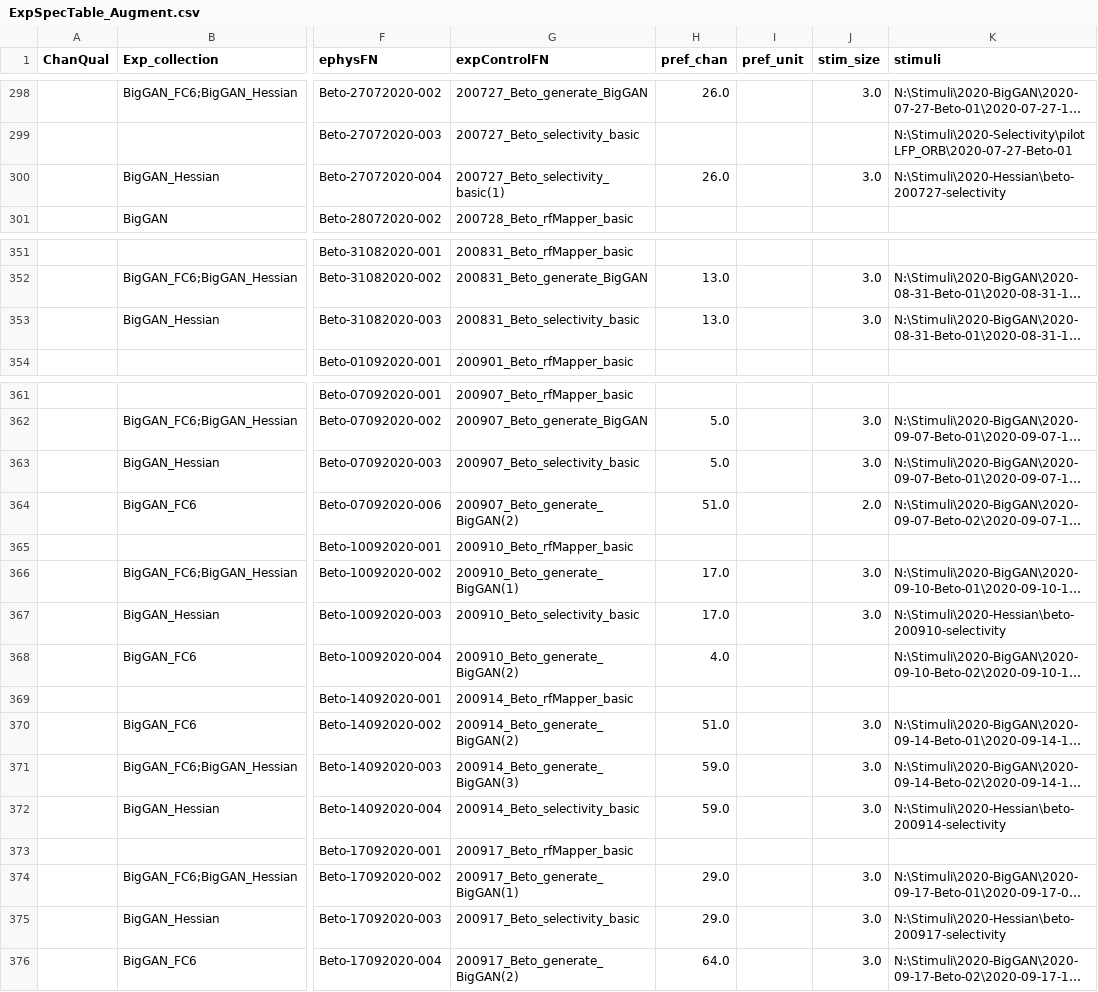
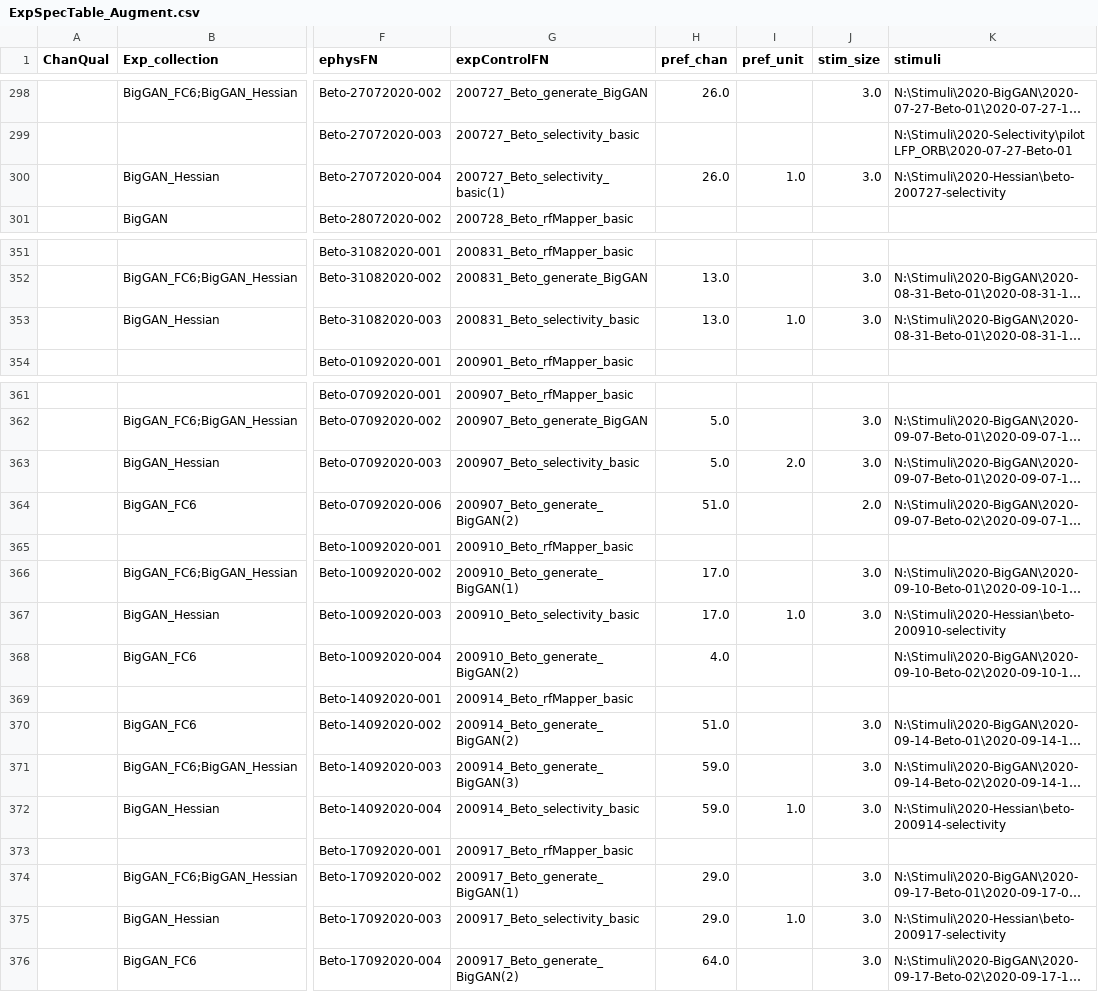
Before and after one commit to Animadversio/Neuro-ActMax-GAN-comparison, a CSV file: ExpSpecTable_Augment.csv, drawn as a sheet; only a part is shown, gaps mark what is left out; long unchanged cells end in …; the diff covers the shown part only; the diff names each change by its address in the sheet, - before the commit and + after, or states it on an @@ line.

```diff
--- a/ExpSpecTable_Augment.csv
+++ b/ExpSpecTable_Augment.csv
-I300 (pref_unit): (empty)
+I300 (pref_unit): 1.0
-I353 (pref_unit): (empty)
+I353 (pref_unit): 1.0
-I363 (pref_unit): (empty)
+I363 (pref_unit): 2.0
-I367 (pref_unit): (empty)
+I367 (pref_unit): 1.0
-I372 (pref_unit): (empty)
+I372 (pref_unit): 1.0
-I375 (pref_unit): (empty)
+I375 (pref_unit): 1.0
```
Also changed, not shown: 8 edited cells elsewhere in this file, Exp_Record_Alfa.csv, Exp_Record_Caos.csv.
